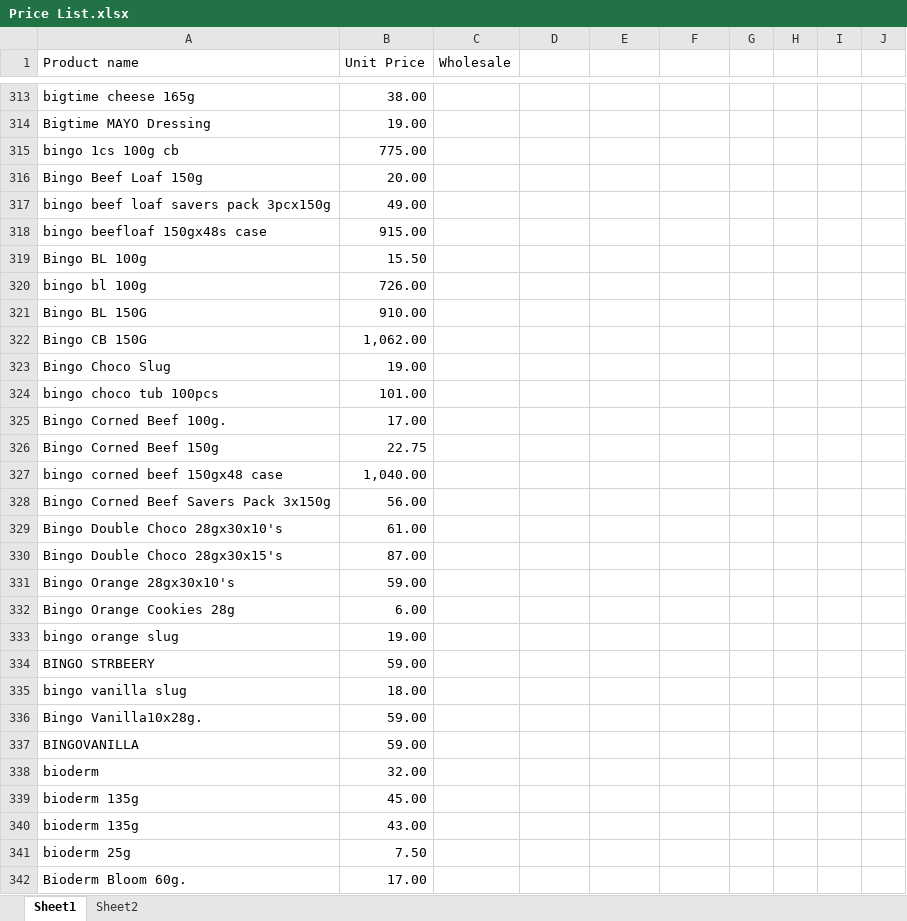
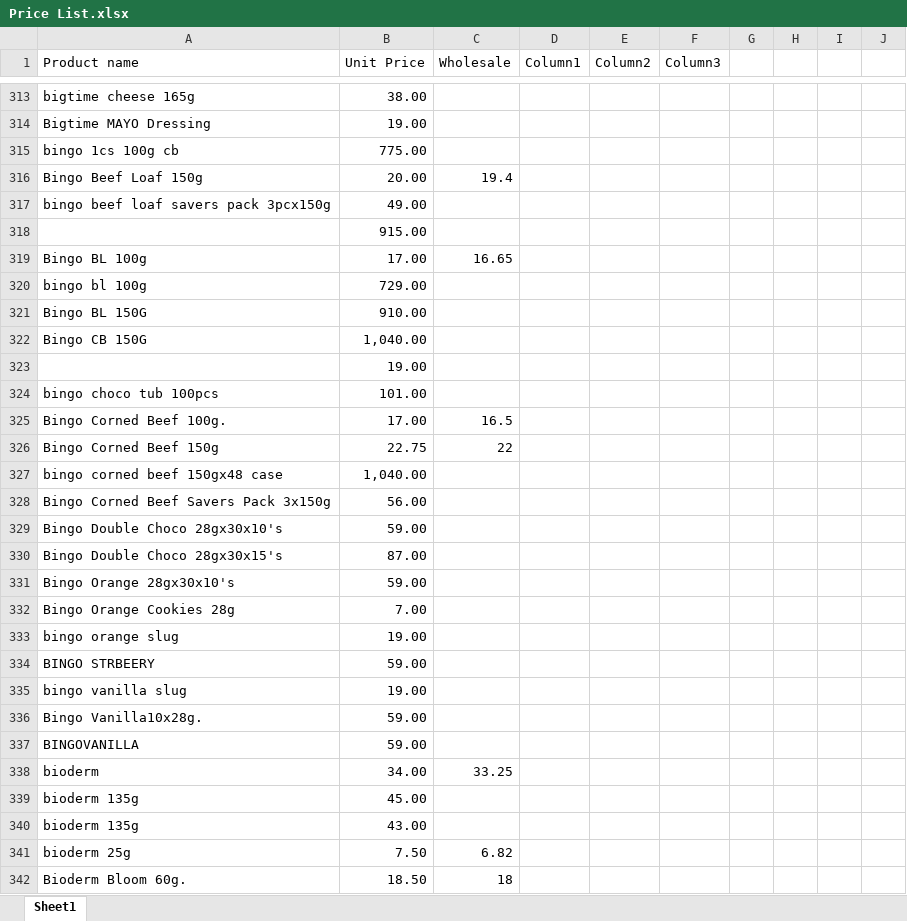
Before and after one commit to hartyyboi/price-check-kiana, an Excel workbook: Price List.xlsx, sheet Sheet1, drawn as a sheet; only a part is shown, gaps mark what is left out; values as stored, in another font and other column widths than the file's, no cell formats; table styles not drawn; the diff covers the shown part only; the diff names each change by its address in the sheet, - before the commit and + after, or states it on an @@ line.

Commit message:
Add files via upload

```diff
--- a/Price List.xlsx (sheet Sheet1)
+++ b/Price List.xlsx (sheet Sheet1)
-sheet tab: Sheet2
-D1: (empty)
+D1: Column1
-E1: (empty)
+E1: Column2
-F1: (empty)
+F1: Column3
-C316 (Wholesale): (empty)
+C316 (Wholesale): 19.4
-A318 (Product name): bingo beefloaf 150gx48s case
+A318 (Product name): (empty)
-B319 (Unit Price): 15.50
+B319 (Unit Price): 17.00
-C319 (Wholesale): (empty)
+C319 (Wholesale): 16.65
-B320 (Unit Price): 726.00
+B320 (Unit Price): 729.00
-B322 (Unit Price): 1,062.00
+B322 (Unit Price): 1,040.00
-A323 (Product name): Bingo Choco Slug
+A323 (Product name): (empty)
-C325 (Wholesale): (empty)
+C325 (Wholesale): 16.5
-C326 (Wholesale): (empty)
+C326 (Wholesale): 22
-B329 (Unit Price): 61.00
+B329 (Unit Price): 59.00
-B332 (Unit Price): 6.00
+B332 (Unit Price): 7.00
-B335 (Unit Price): 18.00
+B335 (Unit Price): 19.00
-B338 (Unit Price): 32.00
+B338 (Unit Price): 34.00
-C338 (Wholesale): (empty)
+C338 (Wholesale): 33.25
-C341 (Wholesale): (empty)
+C341 (Wholesale): 6.82
-B342 (Unit Price): 17.00
+B342 (Unit Price): 18.50
-C342 (Wholesale): (empty)
+C342 (Wholesale): 18
```
Also changed, not shown: 66 added rows, 66 removed rows and 697 edited cells elsewhere in this sheet, cell formats.
